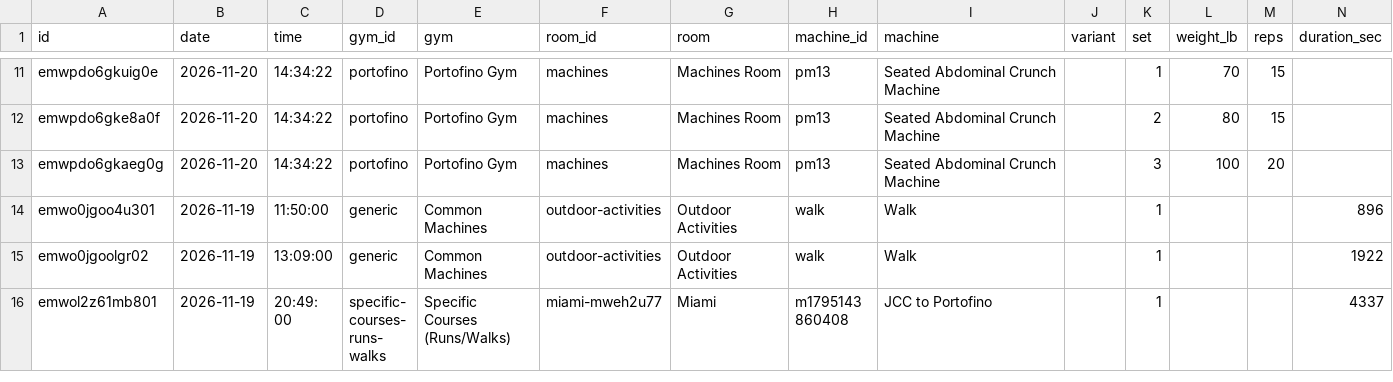
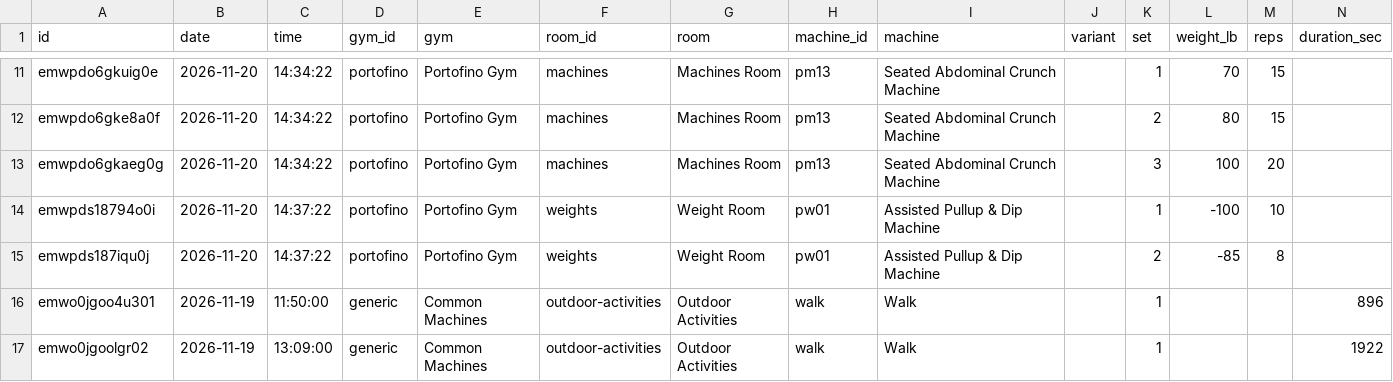
Before and after one commit to jaschro/traintracks, a CSV file: workout-log.csv, drawn as a sheet; only a part is shown, gaps mark what is left out; the shorter side is filled out with more unchanged rows; rows hold the shown columns only; the diff names each change by its address in the sheet, - before the commit and + after, or states it on an @@ line.

```diff
--- a/workout-log.csv
+++ b/workout-log.csv
+row 14: emwpds18794o0i | 2026-11-20 | 14:37:22 | portofino | Portofino Gym | weights | Weight Room | pw01 | Assisted Pullup & Dip Machine |  | 1 | -100 | 10
+row 15: emwpds187iqu0j | 2026-11-20 | 14:37:22 | portofino | Portofino Gym | weights | Weight Room | pw01 | Assisted Pullup & Dip Machine |  | 2 | -85 | 8
```
